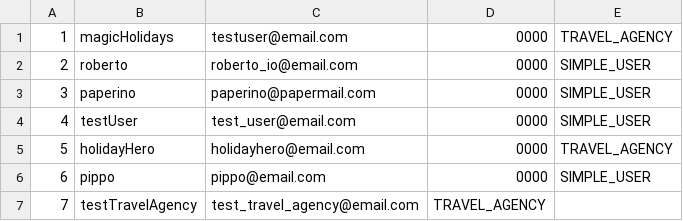
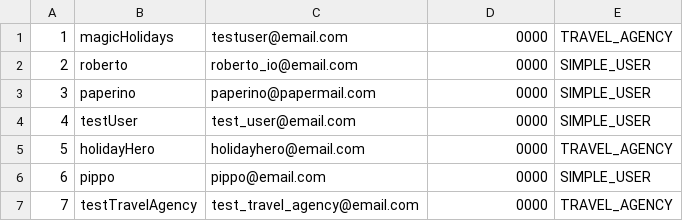
Before and after one commit to TeseiRoberto/ISPW-Project, a CSV file: users.csv, drawn as a sheet.

```diff
--- a/users.csv
+++ b/users.csv
@@ -6,2 +6,2 @@
 6,pippo,pippo@email.com,0000,SIMPLE_USER
-7,testTravelAgency,test_travel_agency@email.com,TRAVEL_AGENCY
+7,testTravelAgency,test_travel_agency@email.com,0000,TRAVEL_AGENCY
```
Also changed, not shown: 5 other files.
